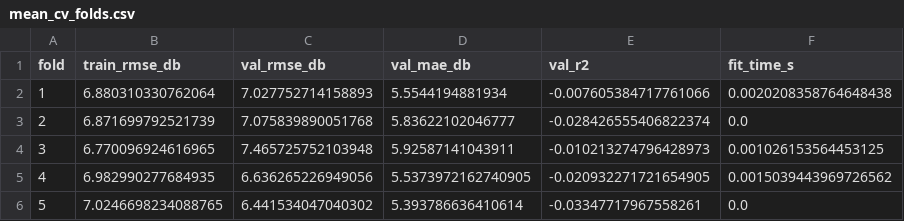
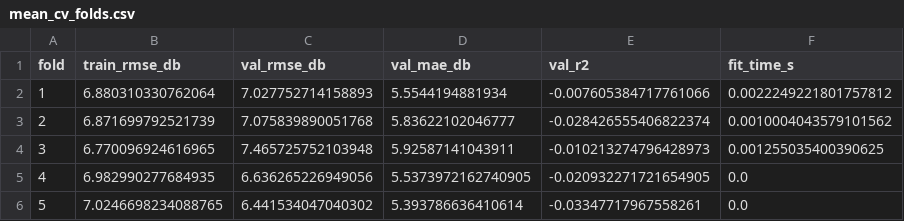
Before and after one commit to zlee0082-png/MMA3001-Final-Project, a CSV file: results/mean_cv_folds.csv, drawn as a sheet.

```diff
--- a/results/mean_cv_folds.csv
+++ b/results/mean_cv_folds.csv
@@ -1,6 +1,6 @@
 fold,train_rmse_db,val_rmse_db,val_mae_db,val_r2,fit_time_s
-1,6.880310330762064,7.027752714158893,5.5544194881934,-0.007605384717761066,0.0020208358764648438
-2,6.871699792521739,7.075839890051768,5.83622102046777,-0.028426555406822374,0.0
-3,6.770096924616965,7.465725752103948,5.92587141043911,-0.010213274796428973,0.001026153564453125
-4,6.982990277684935,6.636265226949056,5.5373972162740905,-0.020932271721654905,0.0015039443969726562
+1,6.880310330762064,7.027752714158893,5.5544194881934,-0.007605384717761066,0.0022249221801757812
+2,6.871699792521739,7.075839890051768,5.83622102046777,-0.028426555406822374,0.0010004043579101562
+3,6.770096924616965,7.465725752103948,5.92587141043911,-0.010213274796428973,0.001255035400390625
+4,6.982990277684935,6.636265226949056,5.5373972162740905,-0.020932271721654905,0.0
 5,7.0246698234088765,6.441534047040302,5.393786636410614,-0.03347717967558261,0.0
```
Also changed, not shown: results/baseline_comparison.csv, results/ridge_cv_folds.csv, 8 other files.
